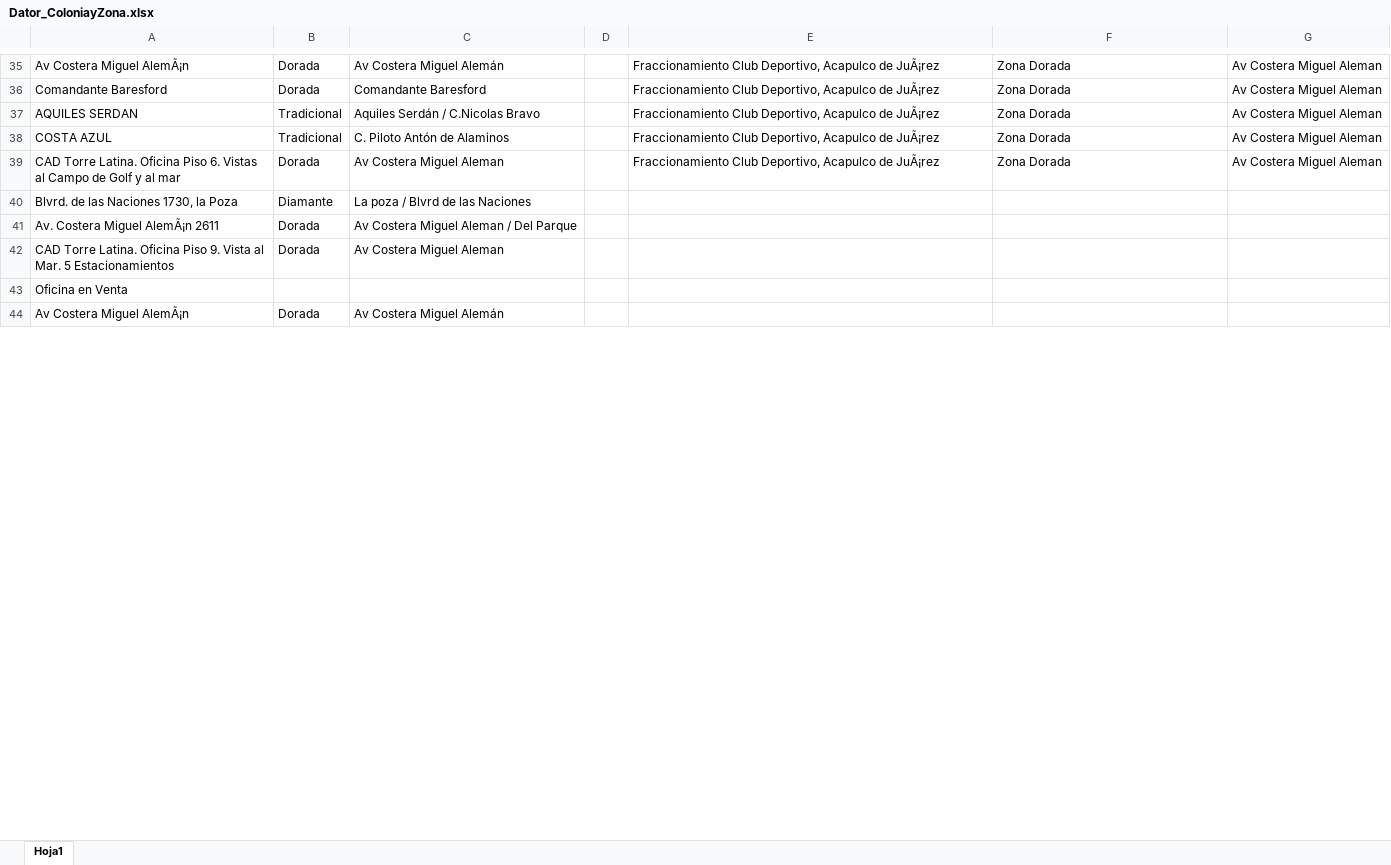
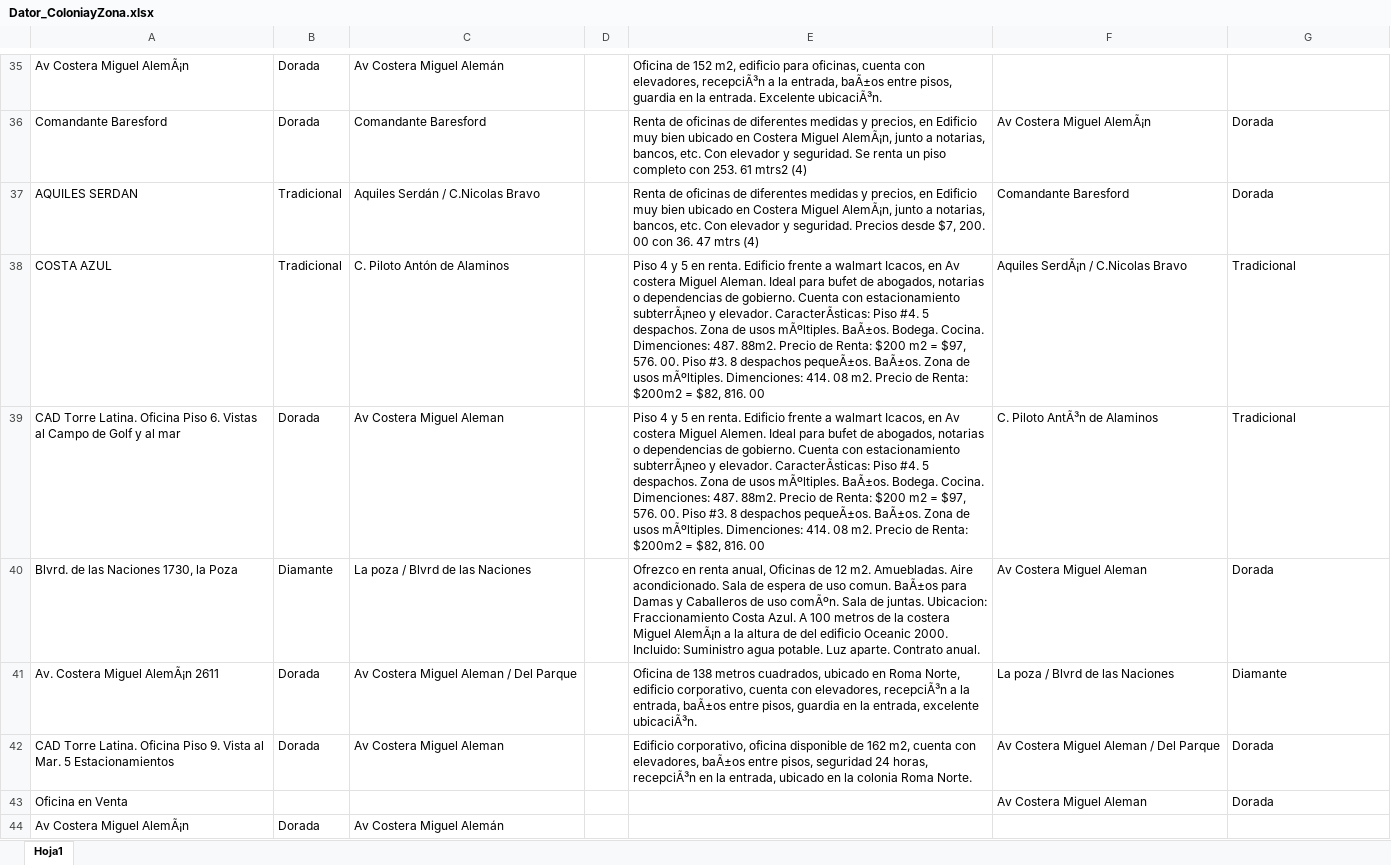
Before and after one commit to oy0rzabal/Data_used, an Excel workbook: Office_rental_data/data/segundo_mes/datos_sucios/Dator_ColoniayZona.xlsx, sheet Hoja1, drawn as a sheet; only a part is shown, gaps mark what is left out; values as stored, in another font and other column widths than the file's, no cell formats; the diff covers the shown part only; the diff names each change by its address in the sheet, - before the commit and + after, or states it on an @@ line.

```diff
--- a/Office_rental_data/data/segundo_mes/datos_sucios/Dator_ColoniayZona.xlsx (sheet Hoja1)
+++ b/Office_rental_data/data/segundo_mes/datos_sucios/Dator_ColoniayZona.xlsx (sheet Hoja1)
-E35: Fraccionamiento Club Deportivo, Acapulco de JuÃ¡rez
+E35: Oficina de 152 m2, edificio para oficinas, cuenta con elevadores, recepciÃ³n a la entrada, baÃ±os entre pisos, guardia en la entrada. Excelente ubicaciÃ³n.
-F35: Zona Dorada
+F35: (empty)
-G35: Av Costera Miguel Aleman
+G35: (empty)
-E36: Fraccionamiento Club Deportivo, Acapulco de JuÃ¡rez
+E36: Renta de oficinas de diferentes medidas y precios, en Edificio muy bien ubicado en Costera Miguel AlemÃ¡n, junto a notarias, bancos, etc. Con elevador y seguridad. Se renta un piso completo con 253. 61 mtrs2 (4)
-F36: Zona Dorada
+F36: Av Costera Miguel AlemÃ¡n
-G36:G37: Av Costera Miguel Aleman
+G36:G37: Dorada
-E37: Fraccionamiento Club Deportivo, Acapulco de JuÃ¡rez
+E37: Renta de oficinas de diferentes medidas y precios, en Edificio muy bien ubicado en Costera Miguel AlemÃ¡n, junto a notarias, bancos, etc. Con elevador y seguridad. Precios desde $7, 200. 00 con 36. 47 mtrs (4)
-F37: Zona Dorada
+F37: Comandante Baresford
-E38: Fraccionamiento Club Deportivo, Acapulco de JuÃ¡rez
+E38: Piso 4 y 5 en renta. Edificio frente a walmart Icacos, en Av costera Miguel Aleman. Ideal para bufet de abogados, notarias o dependencias de gobierno. Cuenta con estacionamiento subterrÃ¡neo y elevador. CaracterÃsticas: Piso #4. 5 despachos. Zona de usos mÃºltiples. BaÃ±os. Bodega. Cocina. Dimenciones: 487. 88m2. Precio de Renta: $200 m2 = $97, 576. 00. Piso #3. 8 despachos pequeÃ±os. BaÃ±os. Zona de usos mÃºltiples. Dimenciones: 414. 08 m2. Precio de Renta: $200m2 = $82, 816. 00
-F38: Zona Dorada
+F38: Aquiles SerdÃ¡n / C.Nicolas Bravo
-G38:G39: Av Costera Miguel Aleman
+G38:G39: Tradicional
-E39: Fraccionamiento Club Deportivo, Acapulco de JuÃ¡rez
+E39: Piso 4 y 5 en renta. Edificio frente a walmart Icacos, en Av costera Miguel Alemen. Ideal para bufet de abogados, notarias o dependencias de gobierno. Cuenta con estacionamiento subterrÃ¡neo y elevador. CaracterÃsticas: Piso #4. 5 despachos. Zona de usos mÃºltiples. BaÃ±os. Bodega. Cocina. Dimenciones: 487. 88m2. Precio de Renta: $200 m2 = $97, 576. 00. Piso #3. 8 despachos pequeÃ±os. BaÃ±os. Zona de usos mÃºltiples. Dimenciones: 414. 08 m2. Precio de Renta: $200m2 = $82, 816. 00
-F39: Zona Dorada
+F39: C. Piloto AntÃ³n de Alaminos
-E40: (empty)
+E40: Ofrezco en renta anual, Oficinas de 12 m2. Amuebladas. Aire acondicionado. Sala de espera de uso comun. BaÃ±os para Damas y Caballeros de uso comÃºn. Sala de juntas. Ubicacion: Fraccionamiento Costa Azul. A 100 metros de la costera Miguel AlemÃ¡n a la altura de del edificio Oceanic 2000. Incluido: Suministro agua potable. Luz aparte. Contrato anual.
-F40: (empty)
+F40: Av Costera Miguel Aleman
-G40: (empty)
+G40: Dorada
-E41: (empty)
+E41: Oficina de 138 metros cuadrados, ubicado en Roma Norte, edificio corporativo, cuenta con elevadores, recepciÃ³n a la entrada, baÃ±os entre pisos, guardia en la entrada, excelente ubicaciÃ³n.
-F41: (empty)
+F41: La poza / Blvrd de las Naciones
-G41: (empty)
+G41: Diamante
-E42: (empty)
+E42: Edificio corporativo, oficina disponible de 162 m2, cuenta con elevadores, baÃ±os entre pisos, seguridad 24 horas, recepciÃ³n en la entrada, ubicado en la colonia Roma Norte.
-F42: (empty)
+F42: Av Costera Miguel Aleman / Del Parque
-G42:G43: (empty)
+G42:G43: Dorada
-F43: (empty)
+F43: Av Costera Miguel Aleman
```
Also changed, not shown: 159 added rows and 128 edited cells elsewhere in this sheet, cell formats, 46 other files.
